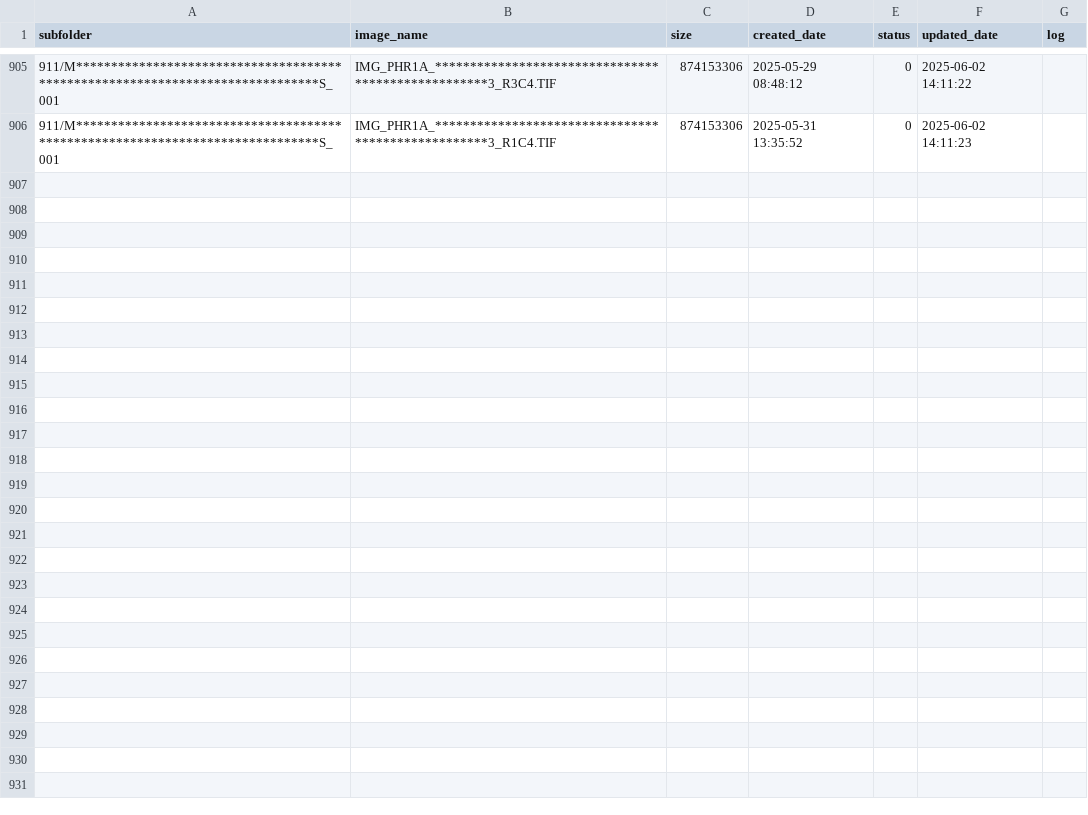
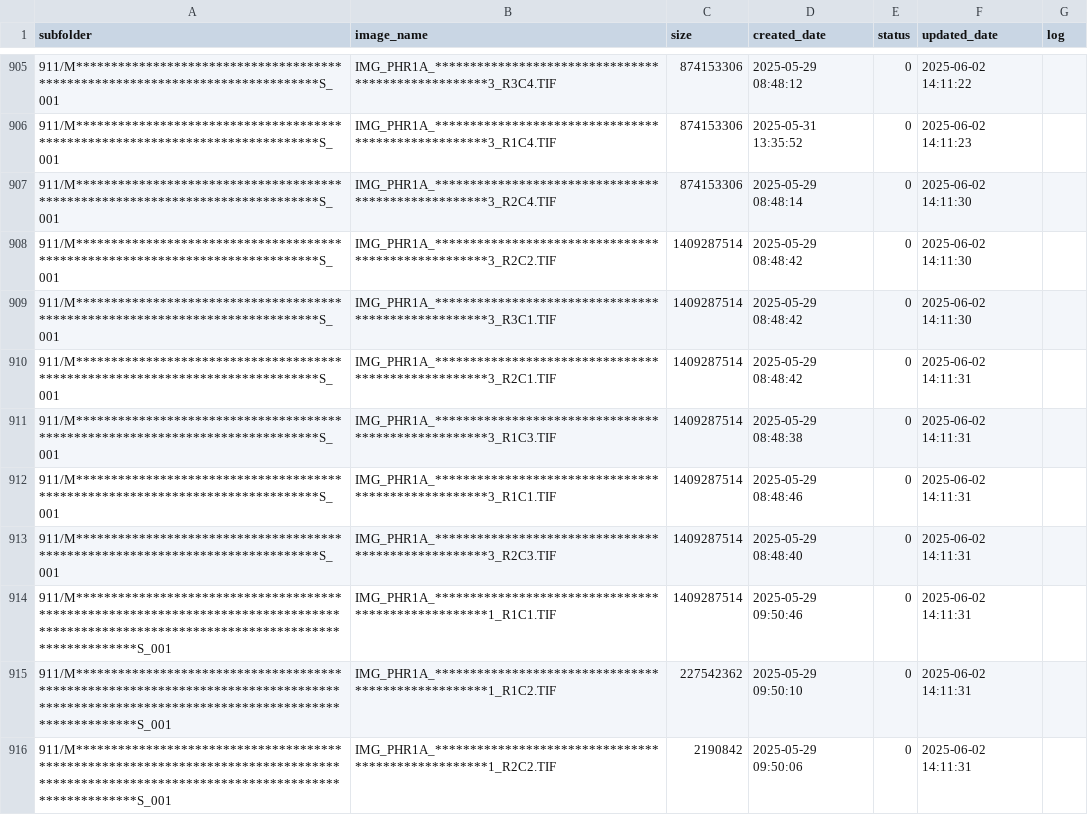
Before and after one commit to smart2cloud/x7z9kq_log, a CSV file: x7z9kq_log/x7z9kq_log.csv, drawn as a sheet; only a part is shown, gaps mark what is left out; the diff names each change by its address in the sheet, - before the commit and + after, or states it on an @@ line.

Commit message:
Update x7z9kq_log/x7z9kq_log.csv - 2025-06-02 14:11:36

```diff
--- a/x7z9kq_log/x7z9kq_log.csv
+++ b/x7z9kq_log/x7z9kq_log.csv
+row 907: 911/M******************************************************************************S_001 | IMG_PHR1A_***************************************************3_R2C4.TIF | 874153306 | 2025-05-29 08:48:14 | 0 | 2025-06-02 14:11:30
+row 908: 911/M******************************************************************************S_001 | IMG_PHR1A_***************************************************3_R2C2.TIF | 1409287514 | 2025-05-29 08:48:42 | 0 | 2025-06-02 14:11:30
+row 909: 911/M******************************************************************************S_001 | IMG_PHR1A_***************************************************3_R3C1.TIF | 1409287514 | 2025-05-29 08:48:42 | 0 | 2025-06-02 14:11:30
+row 910: 911/M******************************************************************************S_001 | IMG_PHR1A_***************************************************3_R2C1.TIF | 1409287514 | 2025-05-29 08:48:42 | 0 | 2025-06-02 14:11:31
+row 911: 911/M******************************************************************************S_001 | IMG_PHR1A_***************************************************3_R1C3.TIF | 1409287514 | 2025-05-29 08:48:38 | 0 | 2025-06-02 14:11:31
+row 912: 911/M******************************************************************************S_001 | IMG_PHR1A_***************************************************3_R1C1.TIF | 1409287514 | 2025-05-29 08:48:46 | 0 | 2025-06-02 14:11:31
+row 913: 911/M******************************************************************************S_001 | IMG_PHR1A_***************************************************3_R2C3.TIF | 1409287514 | 2025-05-29 08:48:40 | 0 | 2025-06-02 14:11:31
+row 914: 911/M******************************************************************************************************************************************S_001 | IMG_PHR1A_***************************************************1_R1C1.TIF | 1409287514 | 2025-05-29 09:50:46 | 0 | 2025-06-02 14:11:31
+row 915: 911/M******************************************************************************************************************************************S_001 | IMG_PHR1A_***************************************************1_R1C2.TIF | 227542362 | 2025-05-29 09:50:10 | 0 | 2025-06-02 14:11:31
+row 916: 911/M******************************************************************************************************************************************S_001 | IMG_PHR1A_***************************************************1_R2C2.TIF | 2190842 | 2025-05-29 09:50:06 | 0 | 2025-06-02 14:11:31
```
